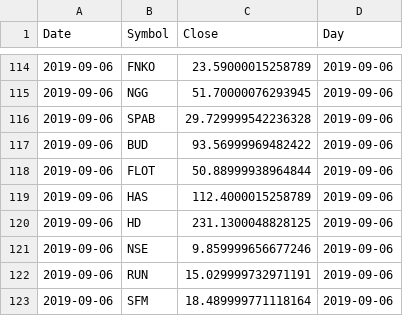
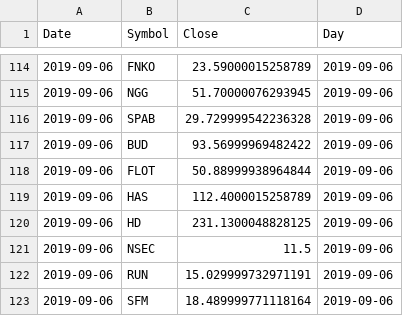
Before and after one commit to bkreis84/Portfolio-Challenge, a CSV file: beg_prices.csv, drawn as a sheet; only a part is shown, gaps mark what is left out.

Commit message:
begfin

```diff
--- a/beg_prices.csv
+++ b/beg_prices.csv
@@ -120,3 +120,3 @@ Date,Symbol,Close,Day
 2019-09-06,HD,231.1300048828125,2019-09-06
-2019-09-06,NSE,9.859999656677246,2019-09-06
+2019-09-06,NSEC,11.5,2019-09-06
 2019-09-06,RUN,15.029999732971191,2019-09-06
```
